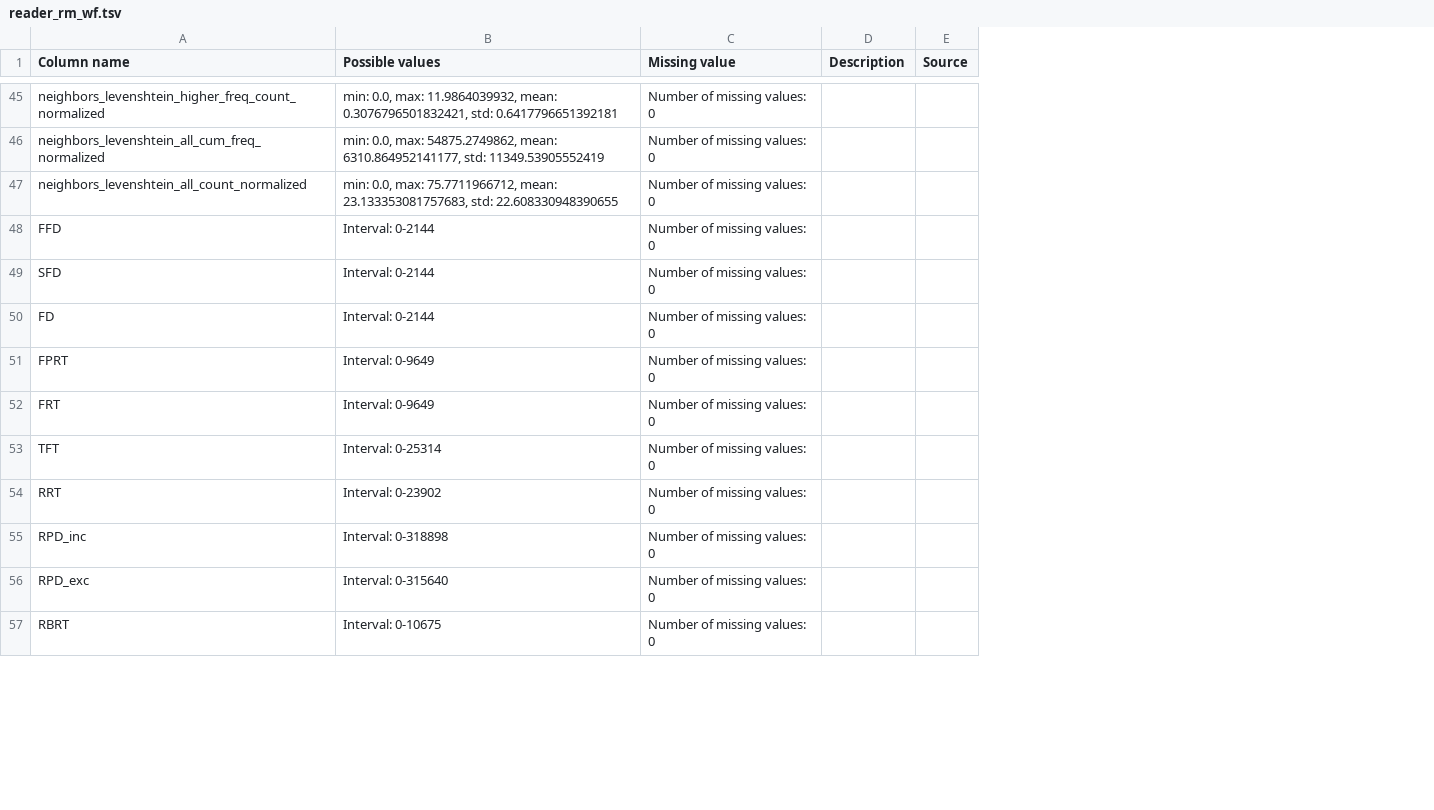
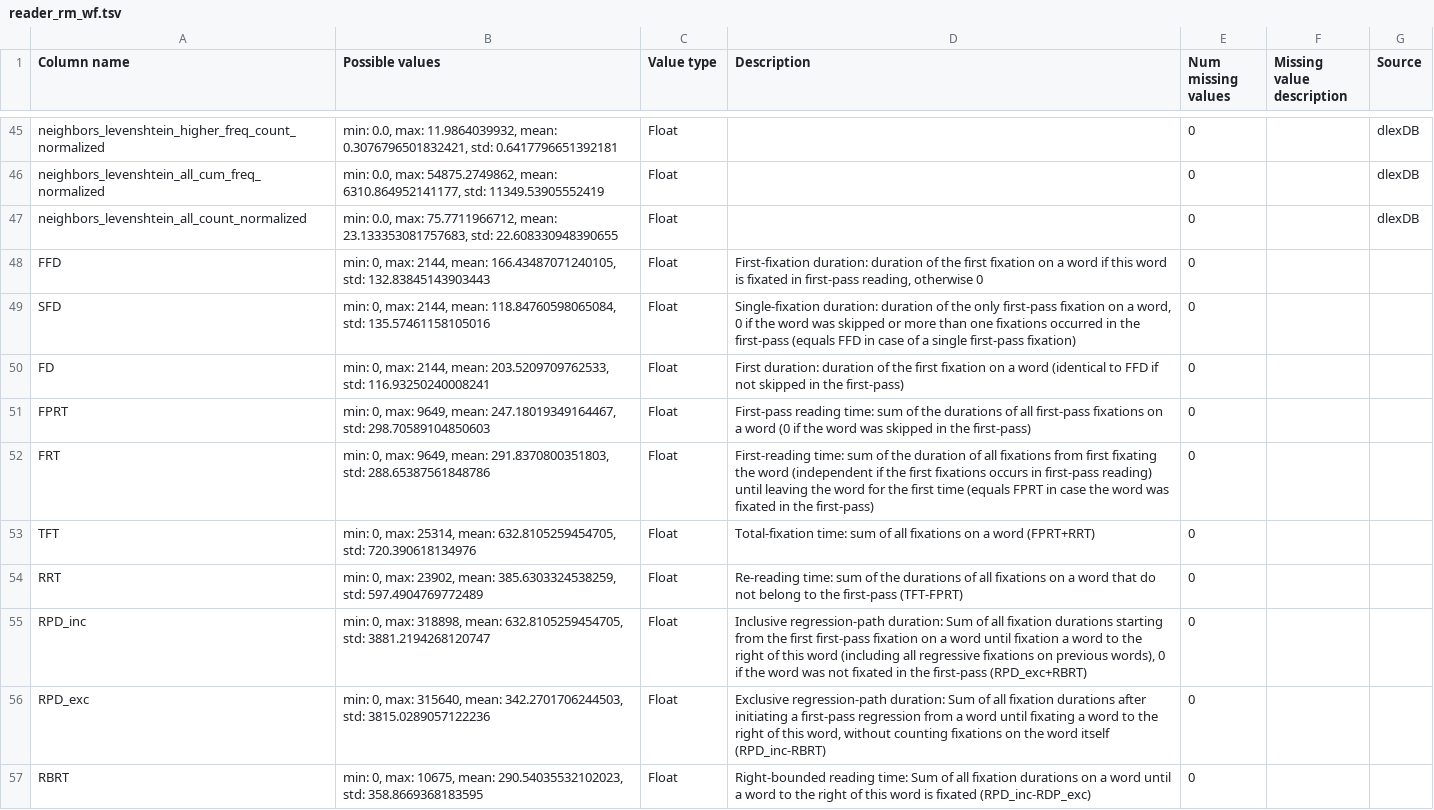
Before and after one commit to DiLi-Lab/PoTeC, a TSV file: codebook_tables/reader_rm_wf.tsv, drawn as a sheet; only a part is shown, gaps mark what is left out; removed rows and columns are numbered as before the commit, all else as after; the diff covers the shown part only; the diff names each change by its address in the sheet, - before the commit and + after, or states it on an @@ line.

```diff
--- a/codebook_tables/reader_rm_wf.tsv
+++ b/codebook_tables/reader_rm_wf.tsv
-column C (Missing value), rows 45-57: all Number of missing values: 0
-column D (Description), empty
-column E (Source), empty
+column C (Value type), rows 45-57: all Float
+column D (Description), rows 48-57: First-fixation duration: duration of the first fixation on a word if this word is fixated in first-pass reading, otherwise 0 | Single-fixation duration: duration of the only first-pass fixation on a word, 0 if the word was skipped or more than one fixations occurred in the first-pass (equals FFD in case of a single first-pass fixation) | First duration: duration of the first fixation on a word (identical to FFD if not skipped in the first-pass) | First-pass reading time: sum of the durations of all first-pass fixations on a word (0 if the word was skipped in the first-pass) | First-reading time: sum of the duration of all fixations from first fixating the word (independent if the first fixations occurs in first-pass reading) until leaving the word for the first time (equals FPRT in case the word was fixated in the first-pass) | Total-fixation time: sum of all fixations on a word (FPRT+RRT) | Re-reading time: sum of the durations of all fixations on a word that do not belong to the first-pass (TFT-FPRT) | Inclusive regression-path duration: Sum of all fixation durations starting from the first first-pass fixation on a word until fixation a word to the right of this word (including all regressive fixations on previous words), 0 if the word was not fixated in the first-pass (RPD_exc+RBRT) | Exclusive regression-path duration: Sum of all fixation durations after initiating a first-pass regression from a word until fixating a word to the right of this word, without counting fixations on the word itself (RPD_inc-RBRT) | Right-bounded reading time: Sum of all fixation durations on a word until a word to the right of this word is fixated (RPD_inc-RDP_exc)
+column E (Num missing values), rows 45-57: all 0
+column F (Missing value description), empty
+column G (Source), rows 45-47: all dlexDB
-B48 (Possible values): Interval: 0-2144
+B48 (Possible values): min: 0, max: 2144, mean: 166.43487071240105, std: 132.83845143903443
-B49 (Possible values): Interval: 0-2144
+B49 (Possible values): min: 0, max: 2144, mean: 118.84760598065084, std: 135.57461158105016
-B50 (Possible values): Interval: 0-2144
+B50 (Possible values): min: 0, max: 2144, mean: 203.5209709762533, std: 116.93250240008241
-B51 (Possible values): Interval: 0-9649
+B51 (Possible values): min: 0, max: 9649, mean: 247.18019349164467, std: 298.70589104850603
-B52 (Possible values): Interval: 0-9649
+B52 (Possible values): min: 0, max: 9649, mean: 291.8370800351803, std: 288.65387561848786
-B53 (Possible values): Interval: 0-25314
+B53 (Possible values): min: 0, max: 25314, mean: 632.8105259454705, std: 720.390618134976
-B54 (Possible values): Interval: 0-23902
+B54 (Possible values): min: 0, max: 23902, mean: 385.6303324538259, std: 597.4904769772489
-B55 (Possible values): Interval: 0-318898
+B55 (Possible values): min: 0, max: 318898, mean: 632.8105259454705, std: 3881.2194268120747
-B56 (Possible values): Interval: 0-315640
+B56 (Possible values): min: 0, max: 315640, mean: 342.2701706244503, std: 3815.0289057122236
-B57 (Possible values): Interval: 0-10675
+B57 (Possible values): min: 0, max: 10675, mean: 290.54035532102023, std: 358.8669368183595
```
Also changed, not shown: 35 edited cells elsewhere in this file, codebook_tables/fixations.tsv, codebook_tables/reading_measures.tsv, 21 other files.
